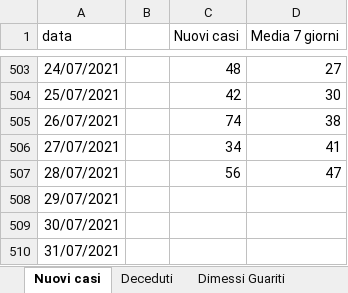
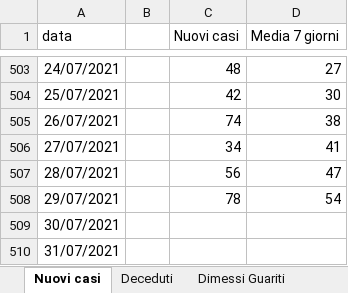
Before and after one commit to fbranda/covid19-opendata-calabria, an Excel workbook: dati/provincia/Reggio Calabria/Reggio Calabria.xlsx, sheet Nuovi casi, drawn as a sheet; only a part is shown, gaps mark what is left out; values as stored, in another font and other column widths than the file's, no borders; the diff names each change by its address in the sheet, - before the commit and + after, or states it on an @@ line.

```diff
--- a/dati/provincia/Reggio Calabria/Reggio Calabria.xlsx (sheet Nuovi casi)
+++ b/dati/provincia/Reggio Calabria/Reggio Calabria.xlsx (sheet Nuovi casi)
-C508 (Nuovi casi): (empty)
+C508 (Nuovi casi): 78
-D508 (Media 7 giorni): (empty)
+D508 (Media 7 giorni): 54
```
Also changed, not shown: sheet Terapia, sheet Dimessi Guariti, sheet Ricoveri, sheet Deceduti, 1 other file.
